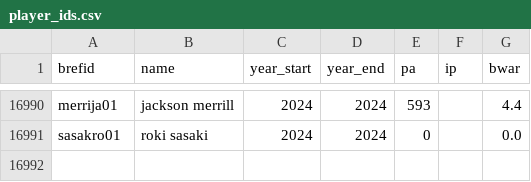
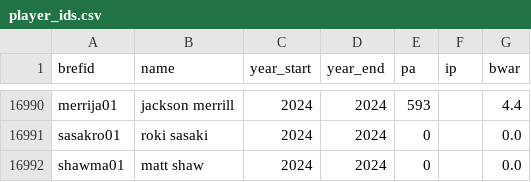
Before and after one commit to mgula57/mlb_showdown_card_bot, a CSV file: mlb_showdown_bot/player_ids.csv, drawn as a sheet; only a part is shown, gaps mark what is left out; the diff names each change by its address in the sheet, - before the commit and + after, or states it on an @@ line.

Commit message:
Add Matt Shaw to manual player list

```diff
--- a/mlb_showdown_bot/player_ids.csv
+++ b/mlb_showdown_bot/player_ids.csv
+row 16992: shawma01 | matt shaw | 2024 | 2024 | 0 |  | 0.0
```
